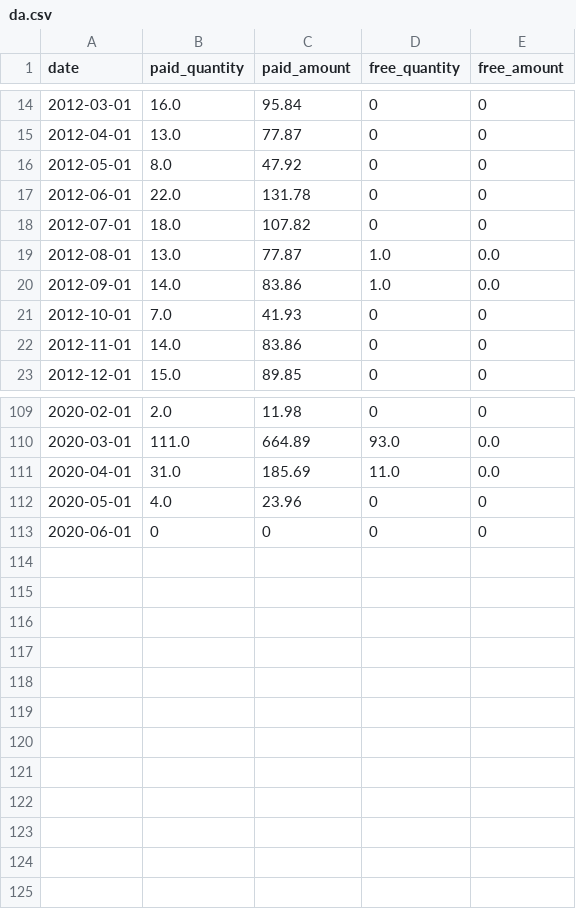
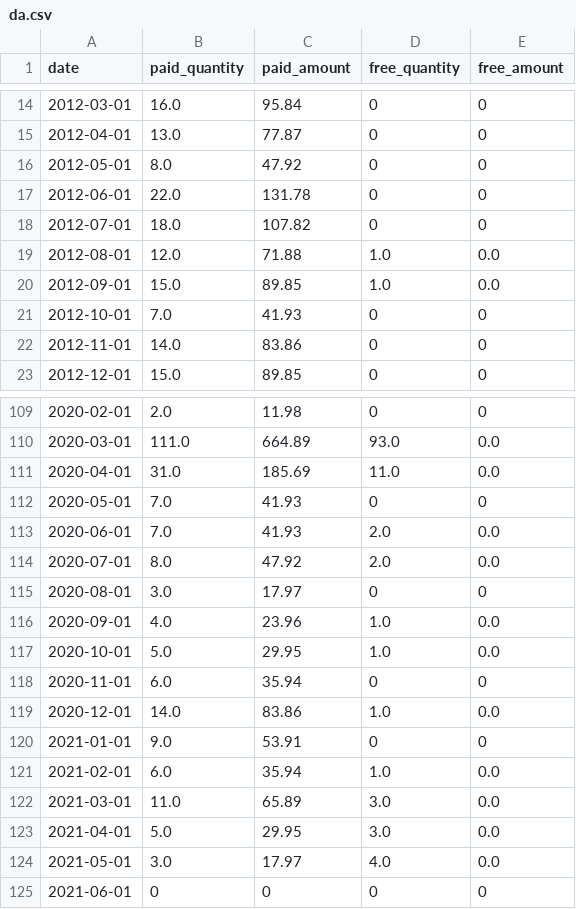
Before and after one commit to bengarvey/plotdevice, a CSV file: scripts/da/da.csv, drawn as a sheet; only a part is shown, gaps mark what is left out.

Commit message:
updated data

```diff
--- a/scripts/da/da.csv
+++ b/scripts/da/da.csv
@@ -18,4 +18,4 @@ date,paid_quantity,paid_amount,free_quantity,free_amount
 2012-07-01,18.0,107.82,0,0
-2012-08-01,13.0,77.87,1.0,0.0
-2012-09-01,14.0,83.86,1.0,0.0
+2012-08-01,12.0,71.88,1.0,0.0
+2012-09-01,15.0,89.85,1.0,0.0
 2012-10-01,7.0,41.93,0,0
@@ -111,3 +111,15 @@ date,paid_quantity,paid_amount,free_quantity,free_amount
 2020-04-01,31.0,185.69,11.0,0.0
-2020-05-01,4.0,23.96,0,0
-2020-06-01,0,0,0,0
+2020-05-01,7.0,41.93,0,0
+2020-06-01,7.0,41.93,2.0,0.0
+2020-07-01,8.0,47.92,2.0,0.0
+2020-08-01,3.0,17.97,0,0
+2020-09-01,4.0,23.96,1.0,0.0
+2020-10-01,5.0,29.95,1.0,0.0
+2020-11-01,6.0,35.94,0,0
+2020-12-01,14.0,83.86,1.0,0.0
+2021-01-01,9.0,53.91,0,0
+2021-02-01,6.0,35.94,1.0,0.0
+2021-03-01,11.0,65.89,3.0,0.0
+2021-04-01,5.0,29.95,3.0,0.0
+2021-05-01,3.0,17.97,4.0,0.0
+2021-06-01,0,0,0,0
```
Also changed, not shown: scripts/da/agg.csv, 5 other files.
